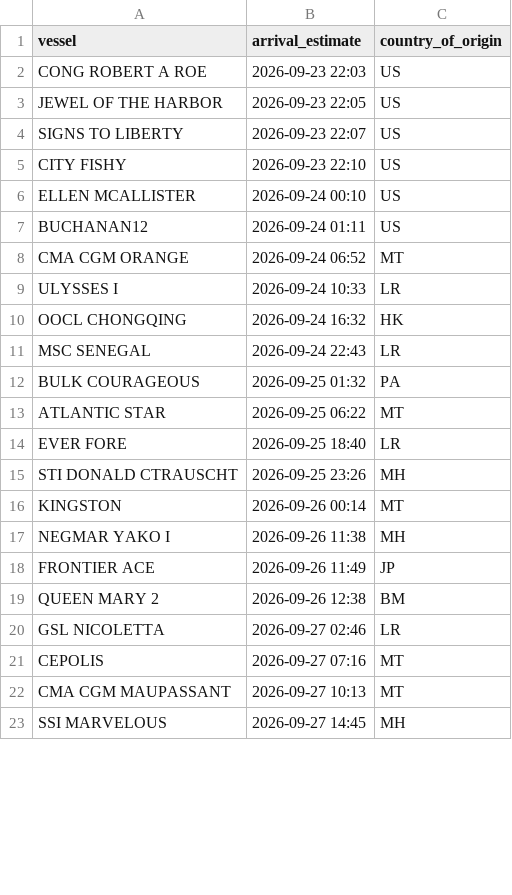
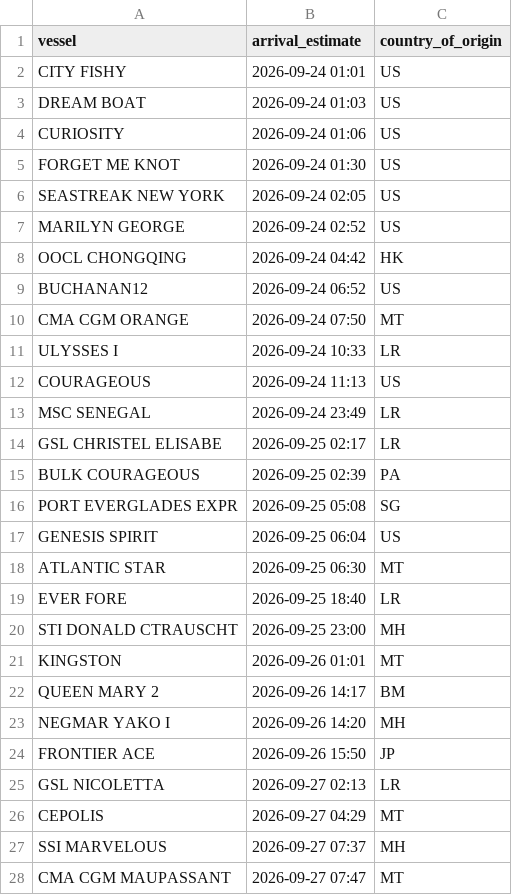
Before and after one commit to natalierjonas/FOCs-in-NYC, a CSV file: ships_estimates_fixed.csv, drawn as a sheet; only a part is shown; the diff covers the shown part only.

```diff
--- a/ships_estimates_fixed.csv
+++ b/ships_estimates_fixed.csv
@@ -1,23 +1,28 @@
 vessel,arrival_estimate,country_of_origin
-CONG ROBERT A ROE,2026-09-23 22:03,US
-JEWEL OF THE HARBOR,2026-09-23 22:05,US
-SIGNS TO LIBERTY,2026-09-23 22:07,US
-CITY FISHY,2026-09-23 22:10,US
-ELLEN MCALLISTER,2026-09-24 00:10,US
-BUCHANAN12,2026-09-24 01:11,US
-CMA CGM ORANGE,2026-09-24 06:52,MT
+CITY FISHY,2026-09-24 01:01,US
+DREAM BOAT,2026-09-24 01:03,US
+CURIOSITY,2026-09-24 01:06,US
+FORGET ME KNOT,2026-09-24 01:30,US
+SEASTREAK NEW YORK,2026-09-24 02:05,US
+MARILYN GEORGE,2026-09-24 02:52,US
+OOCL CHONGQING,2026-09-24 04:42,HK
+BUCHANAN12,2026-09-24 06:52,US
+CMA CGM ORANGE,2026-09-24 07:50,MT
 ULYSSES I,2026-09-24 10:33,LR
-OOCL CHONGQING,2026-09-24 16:32,HK
-MSC SENEGAL,2026-09-24 22:43,LR
-BULK COURAGEOUS,2026-09-25 01:32,PA
-ATLANTIC STAR,2026-09-25 06:22,MT
+COURAGEOUS,2026-09-24 11:13,US
+MSC SENEGAL,2026-09-24 23:49,LR
+GSL CHRISTEL ELISABE,2026-09-25 02:17,LR
+BULK COURAGEOUS,2026-09-25 02:39,PA
+PORT EVERGLADES EXPR,2026-09-25 05:08,SG
+GENESIS SPIRIT,2026-09-25 06:04,US
+ATLANTIC STAR,2026-09-25 06:30,MT
 EVER FORE,2026-09-25 18:40,LR
-STI DONALD CTRAUSCHT,2026-09-25 23:26,MH
-KINGSTON,2026-09-26 00:14,MT
-NEGMAR YAKO I,2026-09-26 11:38,MH
-FRONTIER ACE,2026-09-26 11:49,JP
-QUEEN MARY 2,2026-09-26 12:38,BM
-GSL NICOLETTA,2026-09-27 02:46,LR
-CEPOLIS,2026-09-27 07:16,MT
-CMA CGM MAUPASSANT,2026-09-27 10:13,MT
-SSI MARVELOUS,2026-09-27 14:45,MH
+STI DONALD CTRAUSCHT,2026-09-25 23:00,MH
+KINGSTON,2026-09-26 01:01,MT
+QUEEN MARY 2,2026-09-26 14:17,BM
+NEGMAR YAKO I,2026-09-26 14:20,MH
+FRONTIER ACE,2026-09-26 15:50,JP
+GSL NICOLETTA,2026-09-27 02:13,LR
+CEPOLIS,2026-09-27 04:29,MT
+SSI MARVELOUS,2026-09-27 07:37,MH
+CMA CGM MAUPASSANT,2026-09-27 07:47,MT
```
Also changed, not shown: 6 added rows, 6 removed rows and 20 edited cells elsewhere in this file, filtered_ships.csv.
